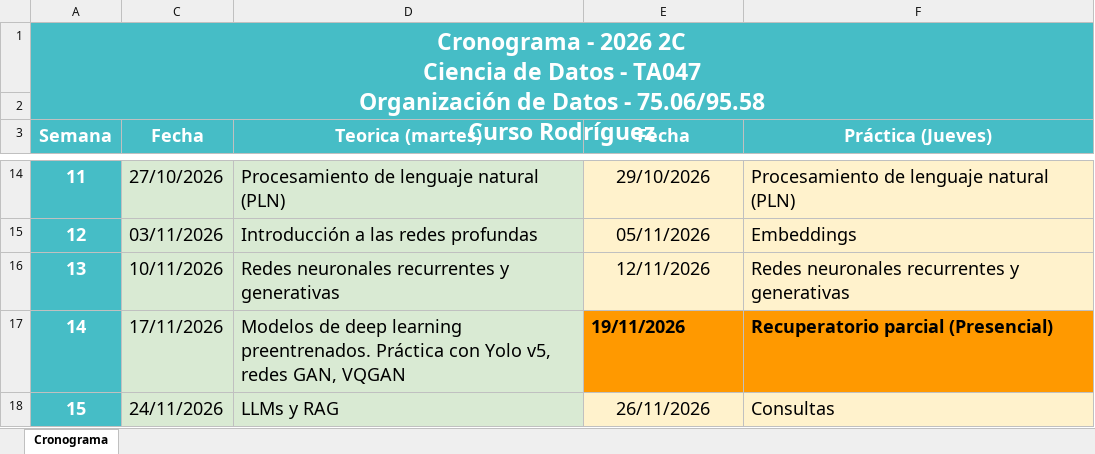
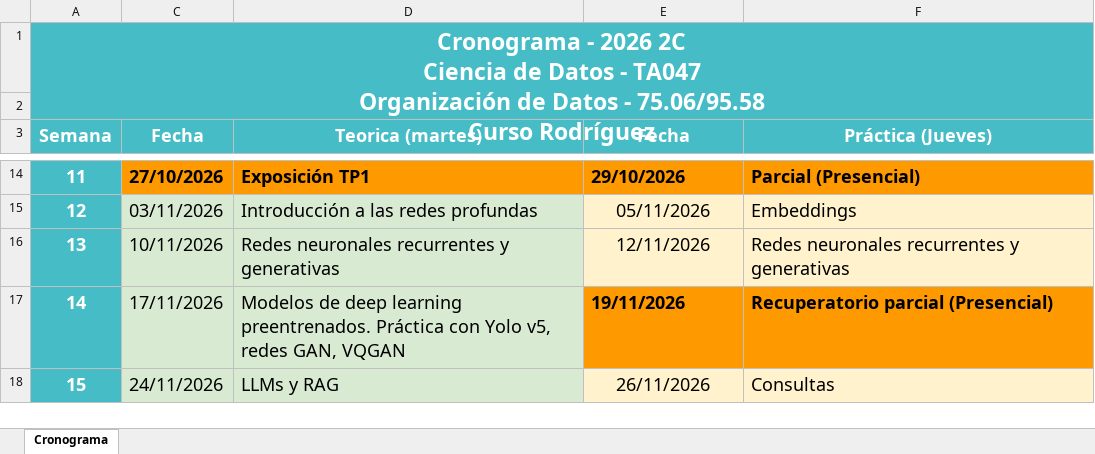
Before and after one commit to totogr/Tomas-Goncalves-Rei, an Excel workbook: Materias/Ciencia de Datos/Calendario 2do 2026.xlsx, sheet Cronograma, drawn as a sheet; only a part is shown, gaps mark what is left out; values as stored, in another font and other column widths than the file's, no borders; charts and pictures not drawn; the diff covers the shown part only; the diff names each change by its address in the sheet, - before the commit and + after, or states it on an @@ line.

Commit message:
Sumar resumen para la Evaluacion 1 de GDSI y resumenes simples de Redes, CdD y GDSI; actualizar calendarios (CdD: parcial al 29/10; GDSI: cronograma v0.5, recuperatorio al 16/11) y rehacer los planes de estudio

```diff
--- a/Materias/Ciencia de Datos/Calendario 2do 2026.xlsx (sheet Cronograma)
+++ b/Materias/Ciencia de Datos/Calendario 2do 2026.xlsx (sheet Cronograma)
-C14:D14 fill: #D9EAD3
+C14:D14 fill: #FF9900
-C14:F14 bold: off
+C14:F14 bold: on
-D14 (Teorica (martes)): Procesamiento de lenguaje natural (PLN)
+D14 (Teorica (martes)): Exposición TP1
-E14:F14 fill: #FFF2CC
+E14:F14 fill: #FF9900
-E14 alignment: center
+E14 alignment: left
-F14 (Práctica (Jueves)): Procesamiento de lenguaje natural (PLN)
+F14 (Práctica (Jueves)): Parcial (Presencial)
```
Also changed, not shown: 19 edited cells and cell formats elsewhere in this sheet, 19 other files.
